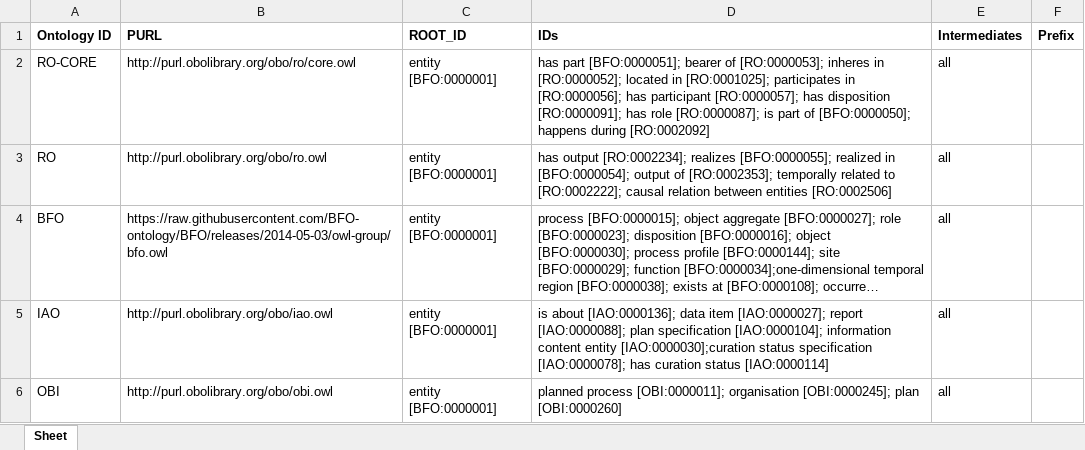
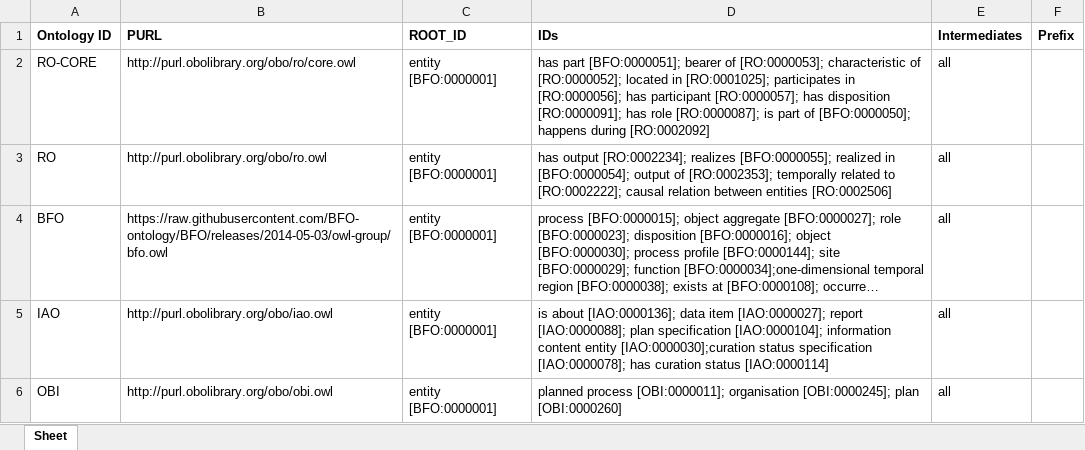
Before and after one commit to b-gehrke/BCIO, an Excel workbook: Upper Level BCIO/inputs/BCIO_External_Imports.xlsx, sheet Sheet, drawn as a sheet; only a part is shown; long unchanged cells end in …; values as stored, in another font and other column widths than the file's, no borders; the diff names each change by its address in the sheet, - before the commit and + after, or states it on an @@ line.

Commit message:
Updating BCIO_External_Imports.xlsx

```diff
--- a/Upper Level BCIO/inputs/BCIO_External_Imports.xlsx (sheet Sheet)
+++ b/Upper Level BCIO/inputs/BCIO_External_Imports.xlsx (sheet Sheet)
-D2 (IDs): …of [RO:0000053]; inheres in [RO:0000052]; located…
+D2 (IDs): …of [RO:0000053]; characteristic of [RO:0000052]; located…
```
